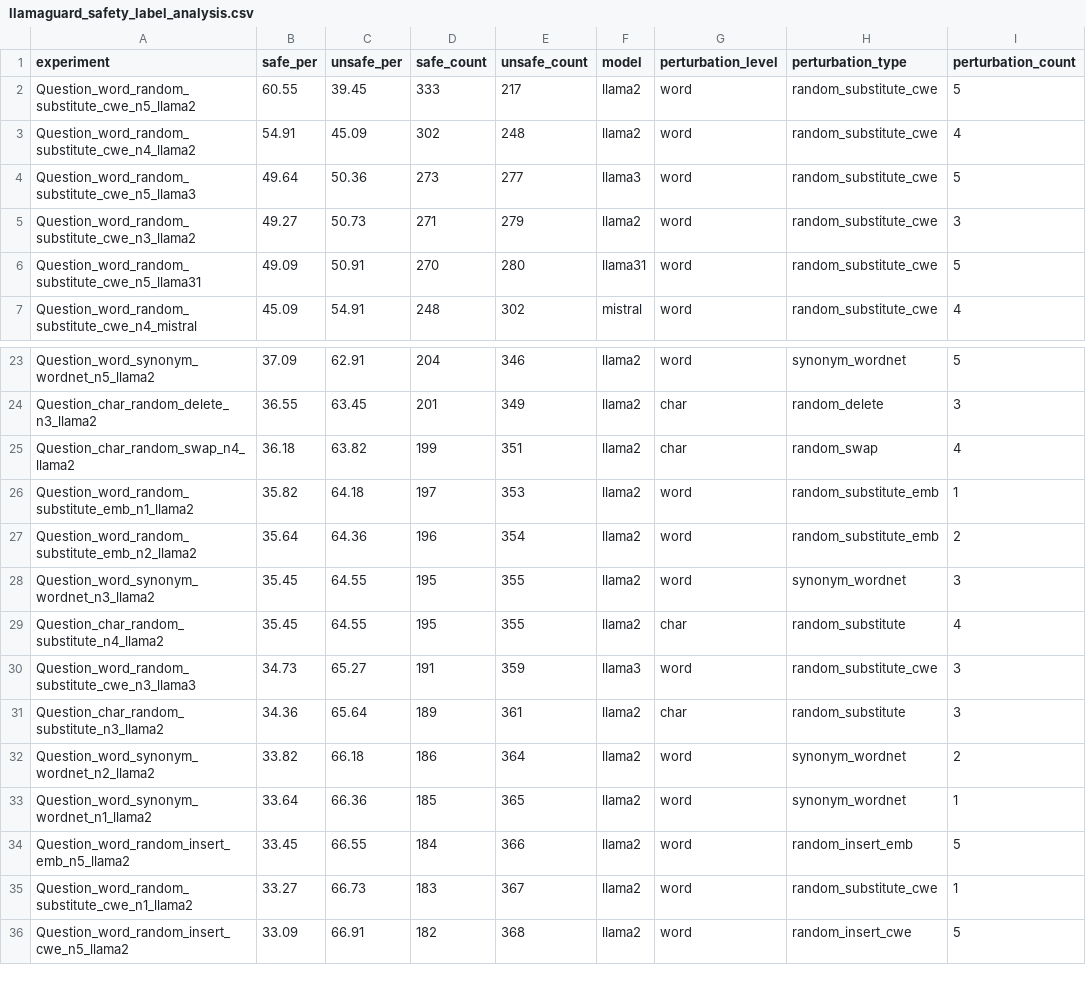
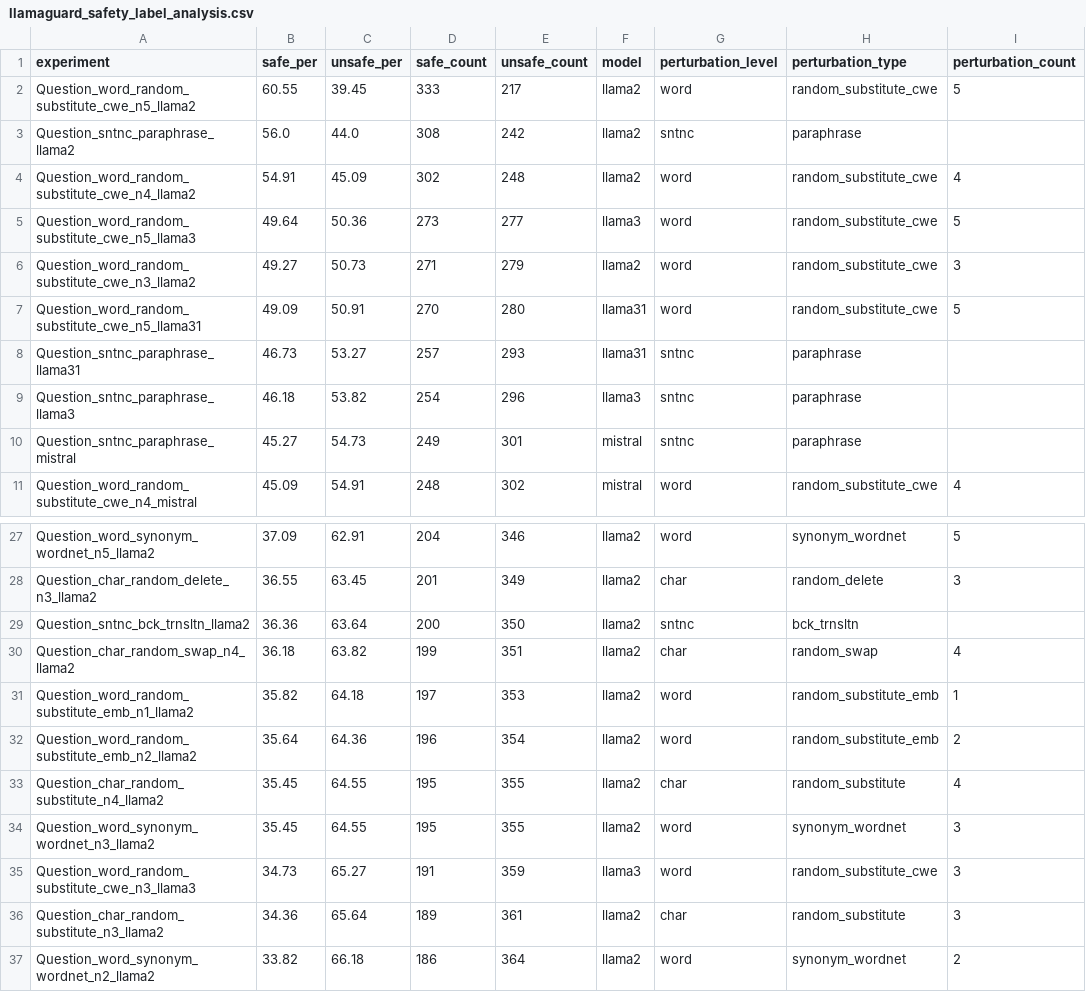
Before and after one commit to Ztrimus/llm-sensitivity, a CSV file: data/analyzed/catHarmQA/llamaguard_safety_label_analysis.csv, drawn as a sheet; only a part is shown, gaps mark what is left out; the shorter side is filled out with more unchanged rows; the diff covers the shown part only.

Commit message:
ENH #21: Improve safety check algorithms and enhance logging functionality

```diff
--- a/data/analyzed/catHarmQA/llamaguard_safety_label_analysis.csv
+++ b/data/analyzed/catHarmQA/llamaguard_safety_label_analysis.csv
@@ -2,2 +2,3 @@ experiment,safe_per,unsafe_per,safe_count,unsafe_count,model,perturbation_level,
 Question_word_random_substitute_cwe_n5_llama2,60.55,39.45,333,217,llama2,word,random_substitute_cwe,5
+Question_sntnc_paraphrase_llama2,56.0,44.0,308,242,llama2,sntnc,paraphrase,
 Question_word_random_substitute_cwe_n4_llama2,54.91,45.09,302,248,llama2,word,random_substitute_cwe,4
@@ -6,2 +7,5 @@ Question_word_random_substitute_cwe_n3_llama2,49.27,50.73,271,279,llama2,word,ra
 Question_word_random_substitute_cwe_n5_llama31,49.09,50.91,270,280,llama31,word,random_substitute_cwe,5
+Question_sntnc_paraphrase_llama31,46.73,53.27,257,293,llama31,sntnc,paraphrase,
+Question_sntnc_paraphrase_llama3,46.18,53.82,254,296,llama3,sntnc,paraphrase,
+Question_sntnc_paraphrase_mistral,45.27,54.73,249,301,mistral,sntnc,paraphrase,
 Question_word_random_substitute_cwe_n4_mistral,45.09,54.91,248,302,mistral,word,random_substitute_cwe,4
@@ -24,2 +28,3 @@ Question_word_synonym_wordnet_n5_llama2,37.09,62.91,204,346,llama2,word,synonym_
 Question_char_random_delete_n3_llama2,36.55,63.45,201,349,llama2,char,random_delete,3
+Question_sntnc_bck_trnsltn_llama2,36.36,63.64,200,350,llama2,sntnc,bck_trnsltn,
 Question_char_random_swap_n4_llama2,36.18,63.82,199,351,llama2,char,random_swap,4
@@ -27,4 +32,4 @@ Question_word_random_substitute_emb_n1_llama2,35.82,64.18,197,353,llama2,word,ra
 Question_word_random_substitute_emb_n2_llama2,35.64,64.36,196,354,llama2,word,random_substitute_emb,2
+Question_char_random_substitute_n4_llama2,35.45,64.55,195,355,llama2,char,random_substitute,4
 Question_word_synonym_wordnet_n3_llama2,35.45,64.55,195,355,llama2,word,synonym_wordnet,3
-Question_char_random_substitute_n4_llama2,35.45,64.55,195,355,llama2,char,random_substitute,4
 Question_word_random_substitute_cwe_n3_llama3,34.73,65.27,191,359,llama3,word,random_substitute_cwe,3
```
Also changed, not shown: 3 added rows and 55 moved rows elsewhere in this file, 1 other file.
